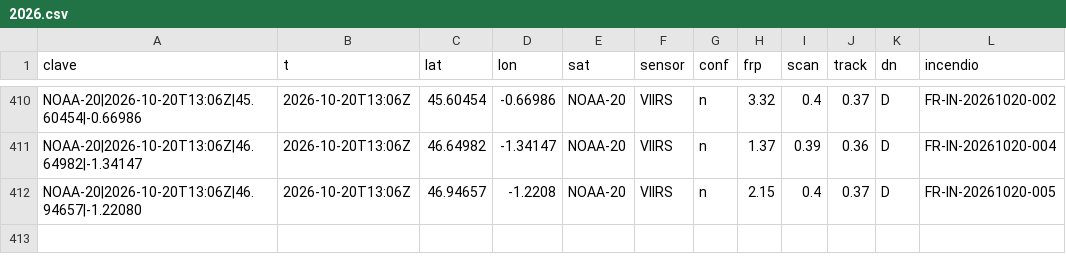
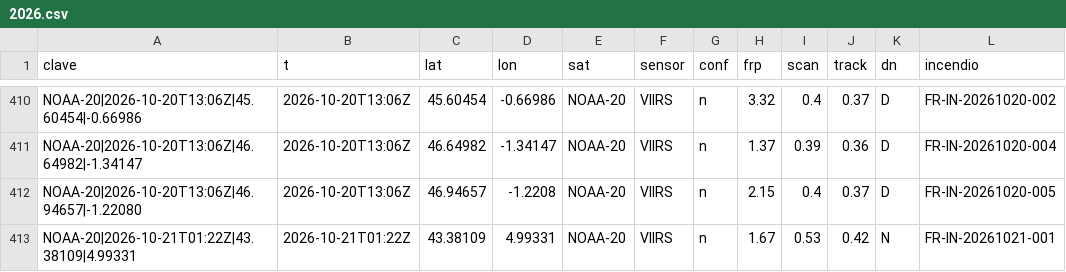
Before and after one commit to Asensio94/vigia-incendios, a CSV file: data/fr/focos/2026.csv, drawn as a sheet; only a part is shown, gaps mark what is left out; the diff names each change by its address in the sheet, - before the commit and + after, or states it on an @@ line.

```diff
--- a/data/fr/focos/2026.csv
+++ b/data/fr/focos/2026.csv
+row 413: NOAA-20|2026-10-21T01:22Z|43.38109|4.99331 | 2026-10-21T01:22Z | 43.38109 | 4.99331 | NOAA-20 | VIIRS | n | 1.67 | 0.53 | 0.42 | N | FR-IN-20261021-001
```
Also changed, not shown: data/focos/2026.csv, 6 other files.
